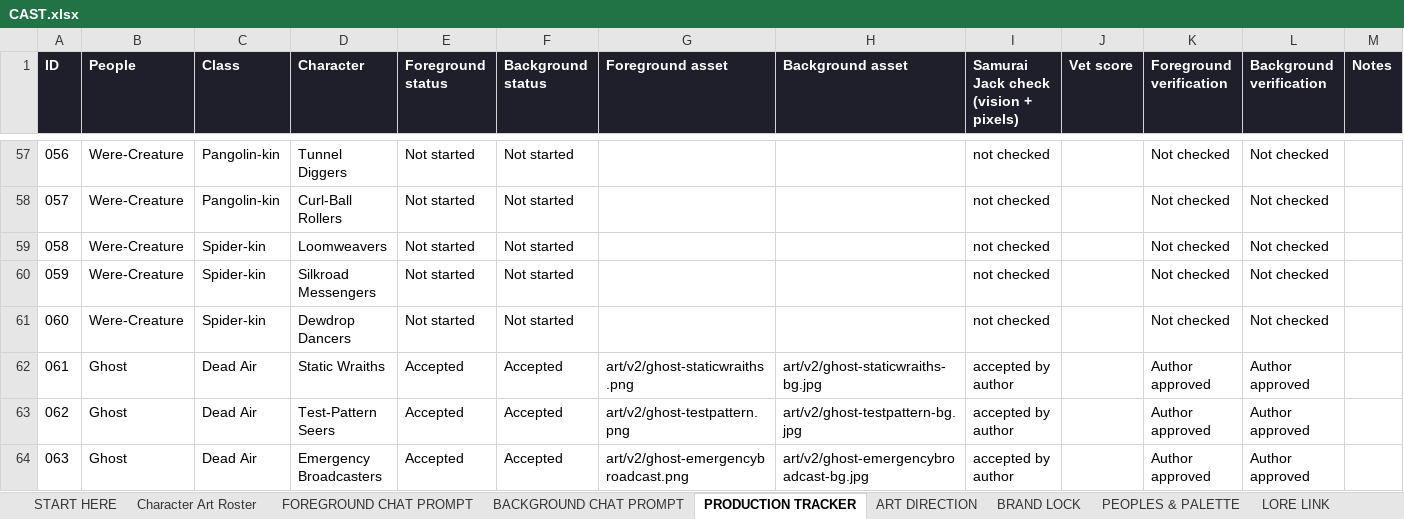
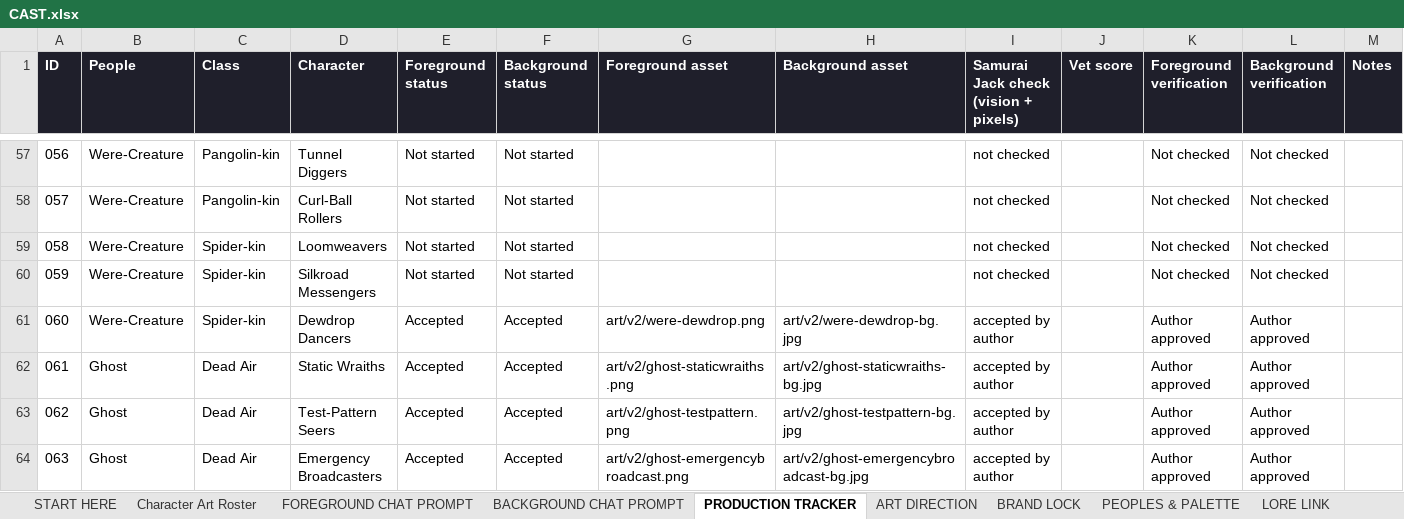
Before and after one commit to JHGruver/NewerDarkAges, an Excel workbook: CAST.xlsx, sheet PRODUCTION TRACKER, drawn as a sheet; only a part is shown, gaps mark what is left out; values as stored, in another font and other column widths than the file's, no borders; conditional formats not drawn; the diff names each change by its address in the sheet, - before the commit and + after, or states it on an @@ line.

```diff
--- a/CAST.xlsx (sheet PRODUCTION TRACKER)
+++ b/CAST.xlsx (sheet PRODUCTION TRACKER)
-E61 (Foreground status): Not started
+E61 (Foreground status): Accepted
-F61 (Background status): Not started
+F61 (Background status): Accepted
-G61 (Foreground asset): (empty)
+G61 (Foreground asset): art/v2/were-dewdrop.png
-H61 (Background asset): (empty)
+H61 (Background asset): art/v2/were-dewdrop-bg.jpg
-I61: not checked
+I61: accepted by author
-K61 (Foreground verification): Not checked
+K61 (Foreground verification): Author approved
-L61 (Background verification): Not checked
+L61 (Background verification): Author approved
```
Also changed, not shown: sheet Character Art Roster, sheet VALIDATION, sheet START HERE, 8 other files.
